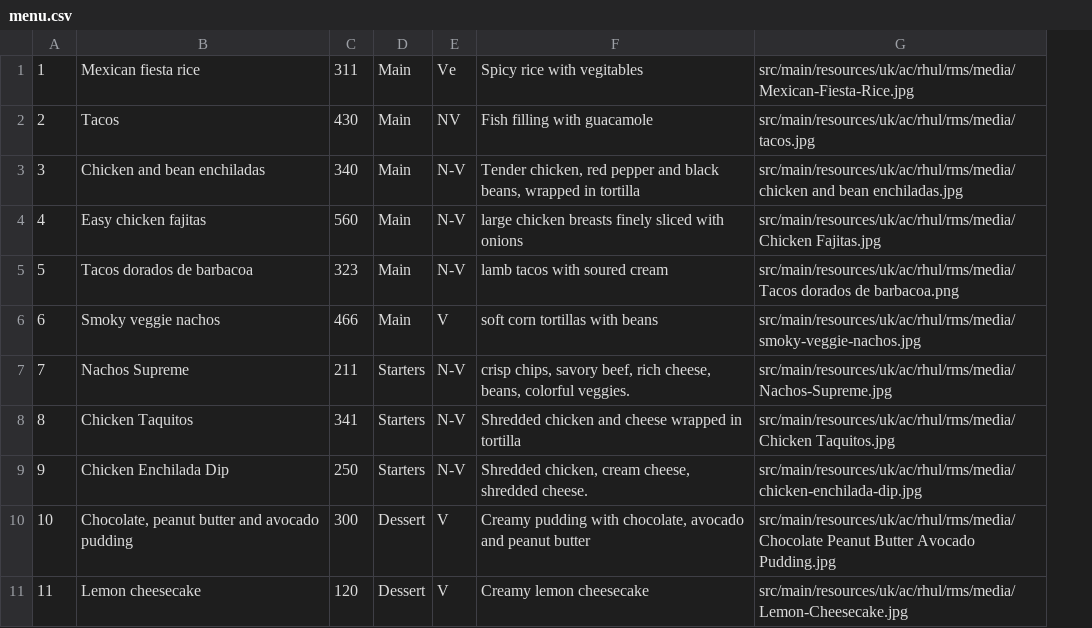
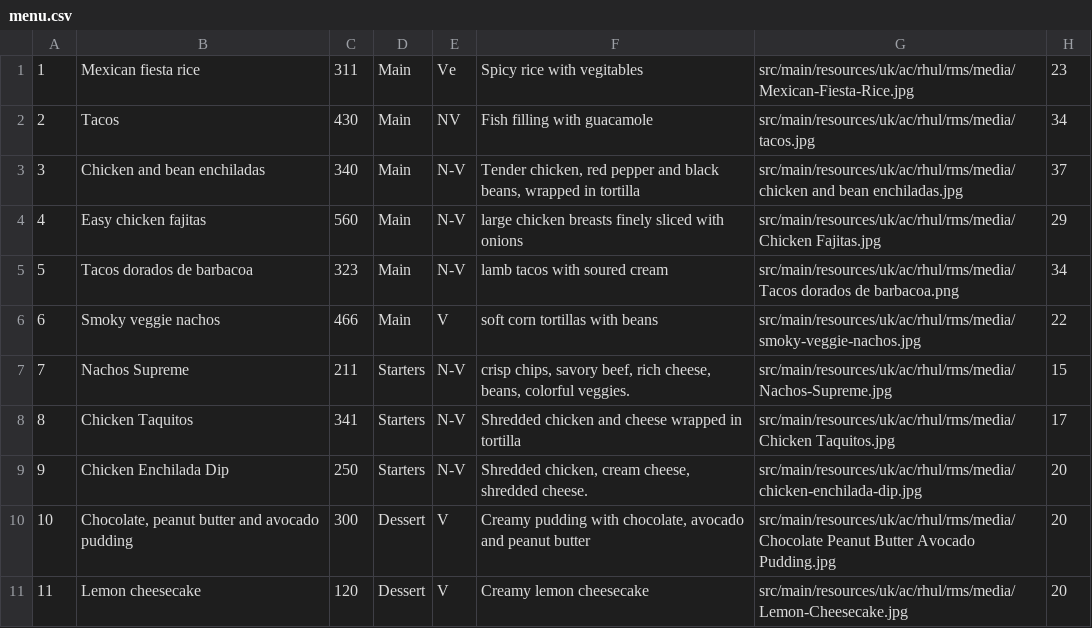
Before and after one commit to Rizwan-B/Restaurant-Management-System, a CSV file: src/main/resources/uk/ac/rhul/rms/menu.csv, drawn as a sheet; only a part is shown; the diff names each change by its address in the sheet, - before the commit and + after, or states it on an @@ line.

```diff
--- a/src/main/resources/uk/ac/rhul/rms/menu.csv
+++ b/src/main/resources/uk/ac/rhul/rms/menu.csv
+column H, rows 1-11: 23 | 34 | 37 | 29 | 34 | 22 | 15 | 17 | 20 | 20 | 20
```
Also changed, not shown: 2 other files.
